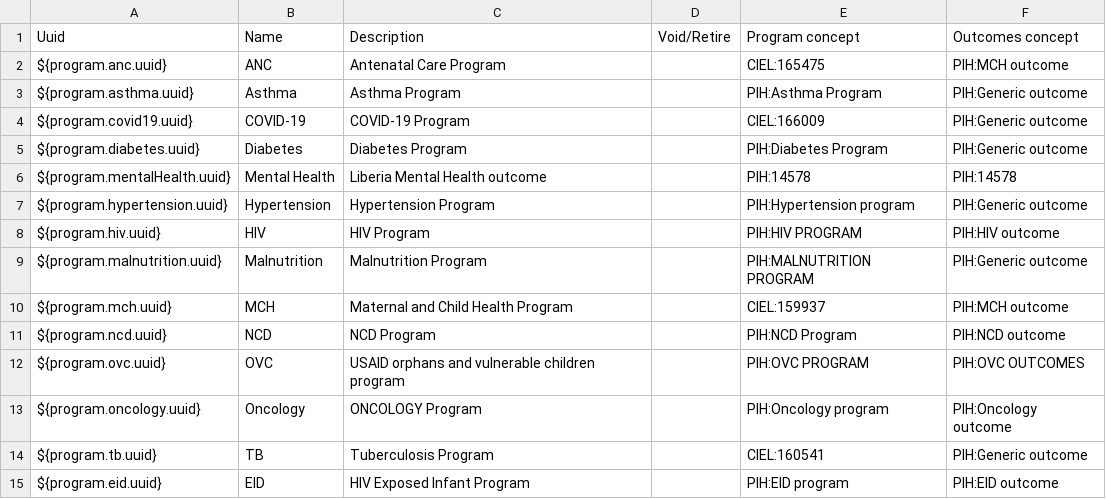
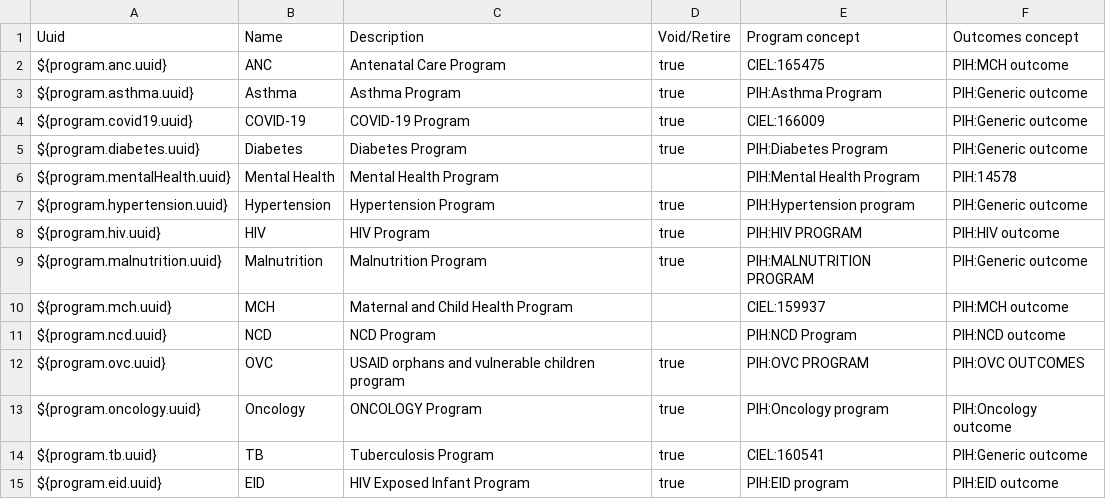
Before and after one commit to PIH/openmrs-config-pihliberia, a CSV file: configuration/pih/programs/programs.csv, drawn as a sheet.

```diff
--- a/configuration/pih/programs/programs.csv
+++ b/configuration/pih/programs/programs.csv
@@ -1,15 +1,15 @@
 Uuid,Name,Description,Void/Retire,Program concept,Outcomes concept
-${program.anc.uuid},ANC,Antenatal Care Program,,CIEL:165475,PIH:MCH outcome
-${program.asthma.uuid},Asthma,Asthma Program,,PIH:Asthma Program,PIH:Generic outcome
-${program.covid19.uuid},COVID-19,COVID-19 Program,,CIEL:166009,PIH:Generic outcome
-${program.diabetes.uuid},Diabetes,Diabetes Program,,PIH:Diabetes Program,PIH:Generic outcome
-${program.mentalHealth.uuid},Mental Health,	Liberia Mental Health outcome,,PIH:14578,PIH:14578
-${program.hypertension.uuid},Hypertension,Hypertension Program,,PIH:Hypertension program,PIH:Generic outcome
-${program.hiv.uuid},HIV,HIV Program,,PIH:HIV PROGRAM,PIH:HIV outcome
-${program.malnutrition.uuid},Malnutrition,Malnutrition Program,,PIH:MALNUTRITION PROGRAM,PIH:Generic outcome
+${program.anc.uuid},ANC,Antenatal Care Program,true,CIEL:165475,PIH:MCH outcome
+${program.asthma.uuid},Asthma,Asthma Program,true,PIH:Asthma Program,PIH:Generic outcome
+${program.covid19.uuid},COVID-19,COVID-19 Program,true,CIEL:166009,PIH:Generic outcome
+${program.diabetes.uuid},Diabetes,Diabetes Program,true,PIH:Diabetes Program,PIH:Generic outcome
+${program.mentalHealth.uuid},Mental Health,Mental Health Program,,PIH:Mental Health Program,PIH:14578
+${program.hypertension.uuid},Hypertension,Hypertension Program,true,PIH:Hypertension program,PIH:Generic outcome
+${program.hiv.uuid},HIV,HIV Program,true,PIH:HIV PROGRAM,PIH:HIV outcome
+${program.malnutrition.uuid},Malnutrition,Malnutrition Program,true,PIH:MALNUTRITION PROGRAM,PIH:Generic outcome
 ${program.mch.uuid},MCH,Maternal and Child Health Program,,CIEL:159937,PIH:MCH outcome
 ${program.ncd.uuid},NCD,NCD Program,,PIH:NCD Program,PIH:NCD outcome
-${program.ovc.uuid},OVC,USAID orphans and vulnerable children program,,PIH:OVC PROGRAM,PIH:OVC OUTCOMES
-${program.oncology.uuid},Oncology,ONCOLOGY Program,,PIH:Oncology program,PIH:Oncology outcome
-${program.tb.uuid},TB,Tuberculosis Program,,CIEL:160541,PIH:Generic outcome
-${program.eid.uuid},EID,HIV Exposed Infant Program,,PIH:EID program,PIH:EID outcome
+${program.ovc.uuid},OVC,USAID orphans and vulnerable children program,true,PIH:OVC PROGRAM,PIH:OVC OUTCOMES
+${program.oncology.uuid},Oncology,ONCOLOGY Program,true,PIH:Oncology program,PIH:Oncology outcome
+${program.tb.uuid},TB,Tuberculosis Program,true,CIEL:160541,PIH:Generic outcome
+${program.eid.uuid},EID,HIV Exposed Infant Program,true,PIH:EID program,PIH:EID outcome
```
Also changed, not shown: configuration/pih/programworkflows/programworkflows.csv, configuration/pih/programworkflowstates/programworkflowstates.csv.
